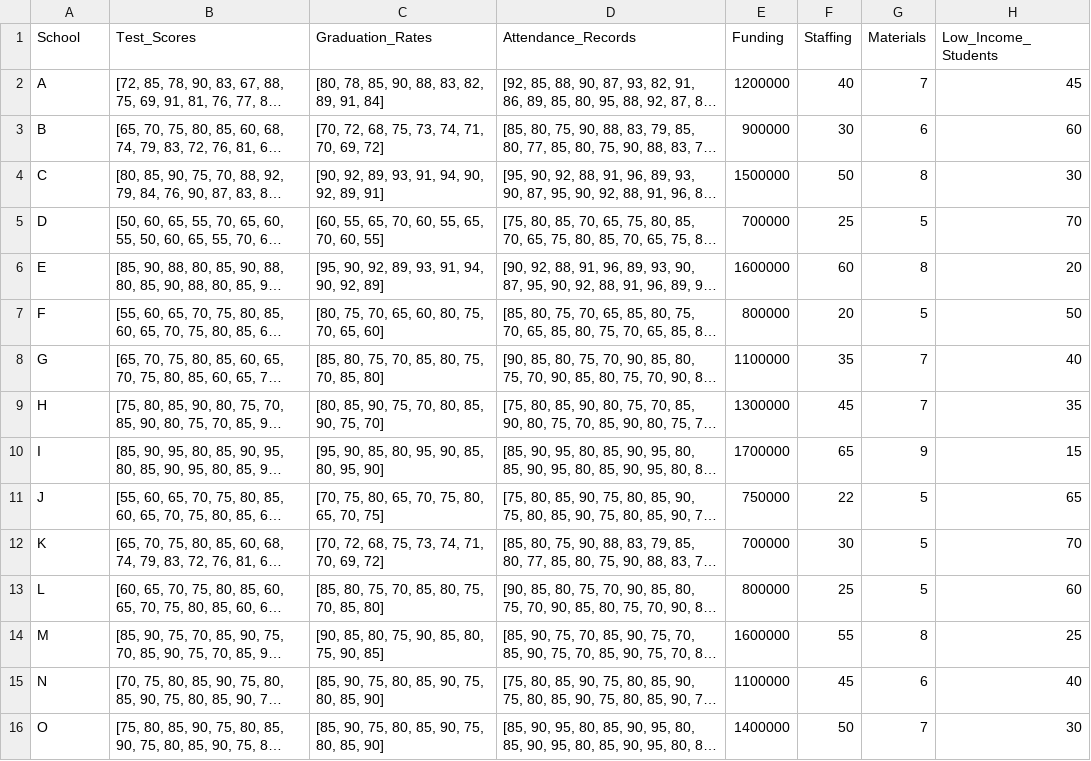
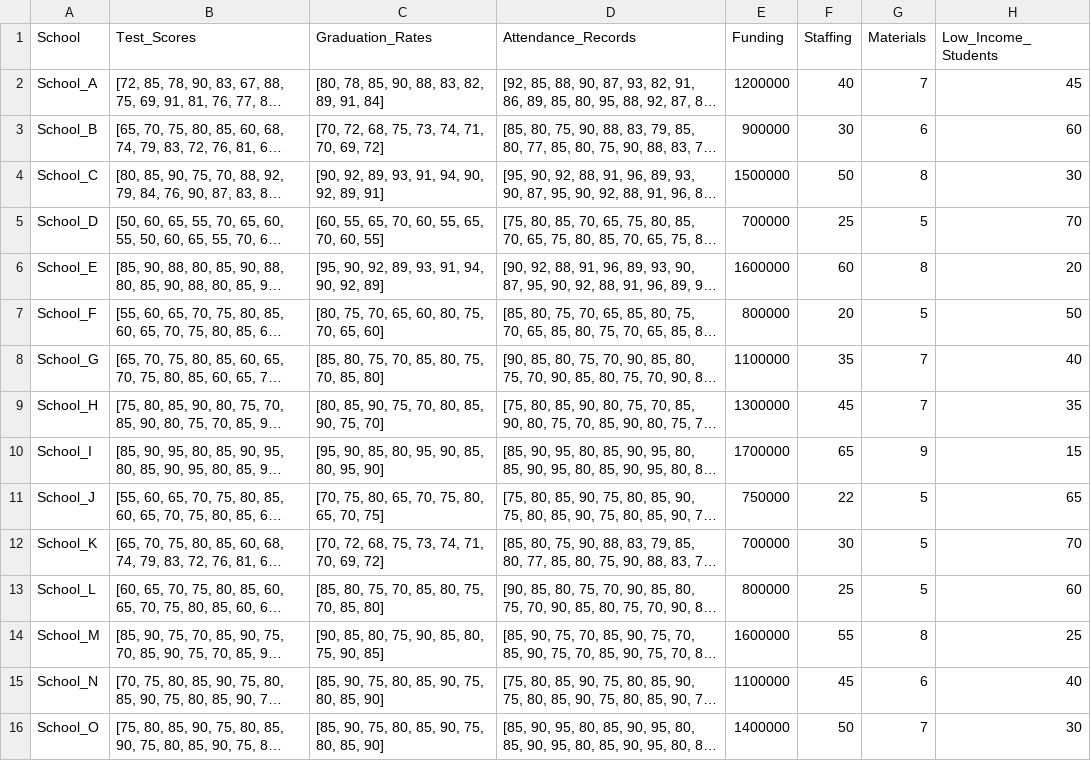
Before and after one commit to mahmutsezginn/dssfinal, a CSV file: school_data.csv, drawn as a sheet; only a part is shown; long unchanged cells end in …; the diff names each change by its address in the sheet, - before the commit and + after, or states it on an @@ line.

Commit message:
Allocation and Dataset Update

```diff
--- a/school_data.csv
+++ b/school_data.csv
-A2 (School): A
+A2 (School): School_A
-A3 (School): B
+A3 (School): School_B
-A4 (School): C
+A4 (School): School_C
-A5 (School): D
+A5 (School): School_D
-A6 (School): E
+A6 (School): School_E
-A7 (School): F
+A7 (School): School_F
-A8 (School): G
+A8 (School): School_G
-A9 (School): H
+A9 (School): School_H
-A10 (School): I
+A10 (School): School_I
-A11 (School): J
+A11 (School): School_J
-A12 (School): K
+A12 (School): School_K
-A13 (School): L
+A13 (School): School_L
-A14 (School): M
+A14 (School): School_M
-A15 (School): N
+A15 (School): School_N
-A16 (School): O
+A16 (School): School_O
```
